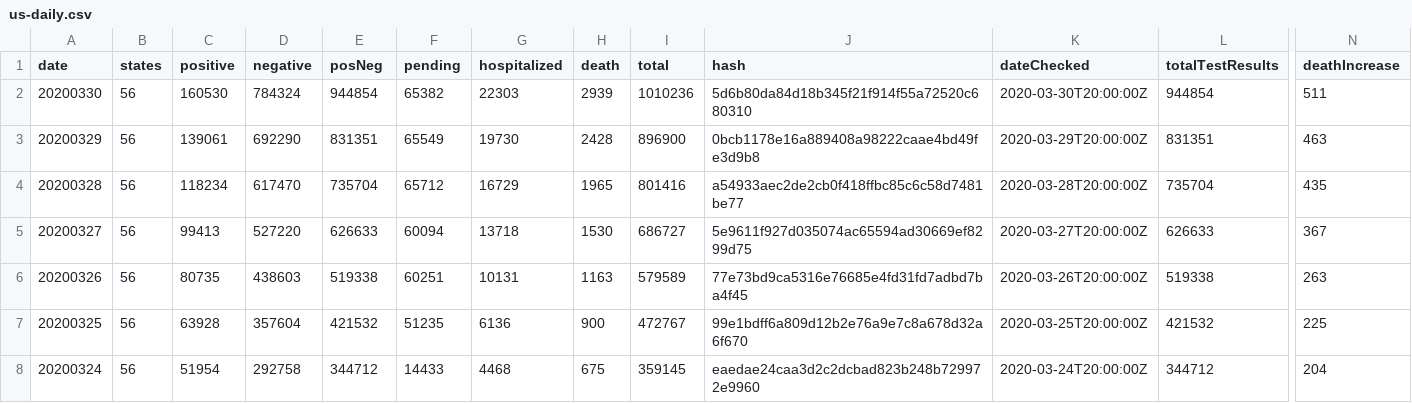
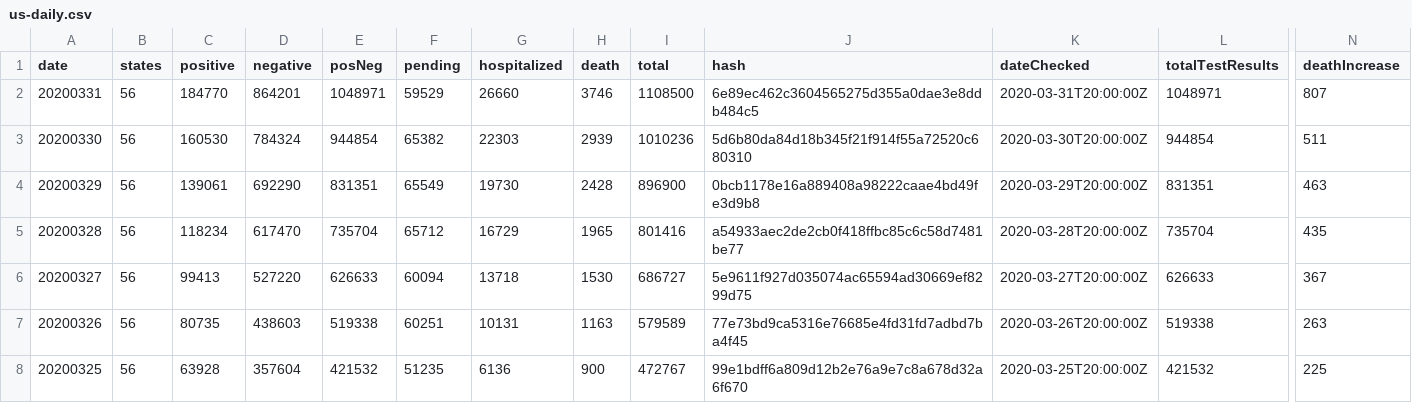
Before and after one commit to dnidever/coronavirus, a CSV file: us-daily.csv, drawn as a sheet; only a part is shown, gaps mark what is left out; the shorter side is filled out with more unchanged rows; rows hold the shown columns only; the diff names each change by its address in the sheet, - before the commit and + after, or states it on an @@ line.

```diff
--- a/us-daily.csv
+++ b/us-daily.csv
+row 2: 20200331 | 56 | 184770 | 864201 | 1048971 | 59529 | 26660 | 3746 | 1108500 | 6e89ec462c3604565275d355a0dae3e8ddb484c5 | 2020-03-31T20:00:00Z | 1048971 | 807
```
Also changed, not shown: 3 other files.
